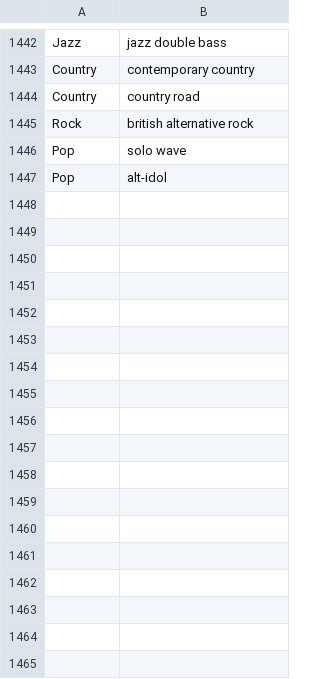
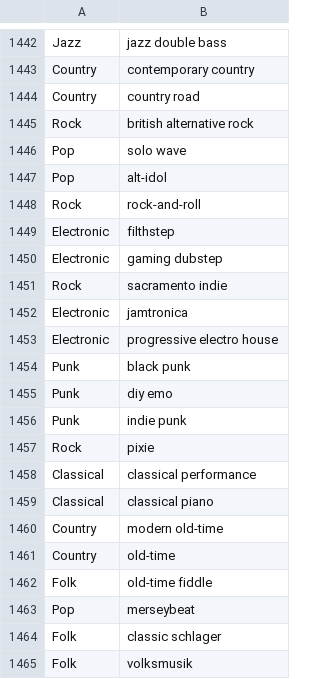
Before and after one commit to garciadiazjaime/website-live-music, a CSV file: public/genre.csv, drawn as a sheet; only a part is shown, gaps mark what is left out.

```diff
--- a/public/genre.csv
+++ b/public/genre.csv
@@ -1447 +1447,19 @@ Pop,solo wave
 Pop,alt-idol
+Rock,rock-and-roll
+Electronic,filthstep
+Electronic,gaming dubstep
+Rock,sacramento indie
+Electronic,jamtronica
+Electronic,progressive electro house
+Punk,black punk
+Punk,diy emo
+Punk,indie punk
+Rock,pixie
+Classical,classical performance
+Classical,classical piano
+Country,modern old-time
+Country,old-time
+Folk,old-time fiddle
+Pop,merseybeat
+Folk,classic schlager
+Folk,volksmusik
```
Also changed, not shown: 3 other files.
